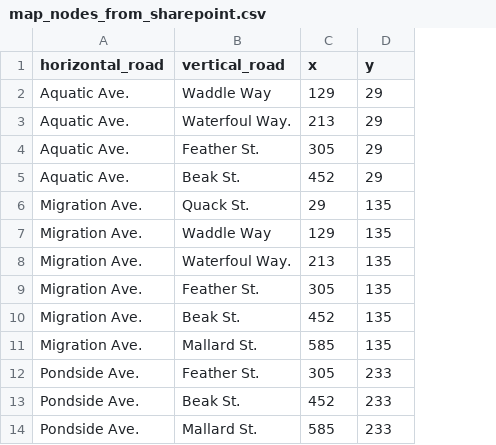
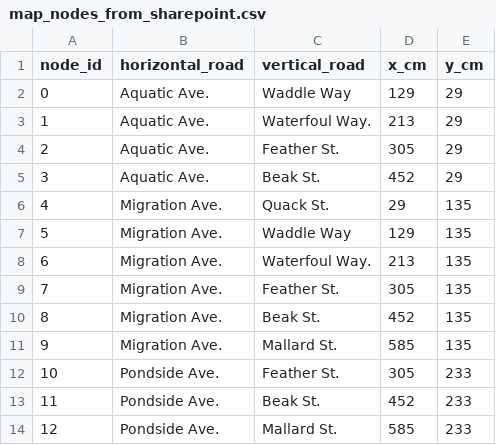
Before and after one commit to hendrixgg/ELEC390, a CSV file: Design/mapping/map_nodes_from_sharepoint.csv, drawn as a sheet; only a part is shown; addresses are those after the commit; the diff names each change by its address in the sheet, - before the commit and + after, or states it on an @@ line.

```diff
--- a/Design/mapping/map_nodes_from_sharepoint.csv
+++ b/Design/mapping/map_nodes_from_sharepoint.csv
+column A (node_id), rows 2-14: 0 | 1 | 2 | 3 | 4 | 5 | 6 | 7 | 8 | 9 | 10 | 11 | 12
-D1: x
+D1: x_cm
-E1: y
+E1: y_cm
```
Also changed, not shown: Design/mapping/map_edges_from_sharepoint_nodes.csv, 10 other files.
